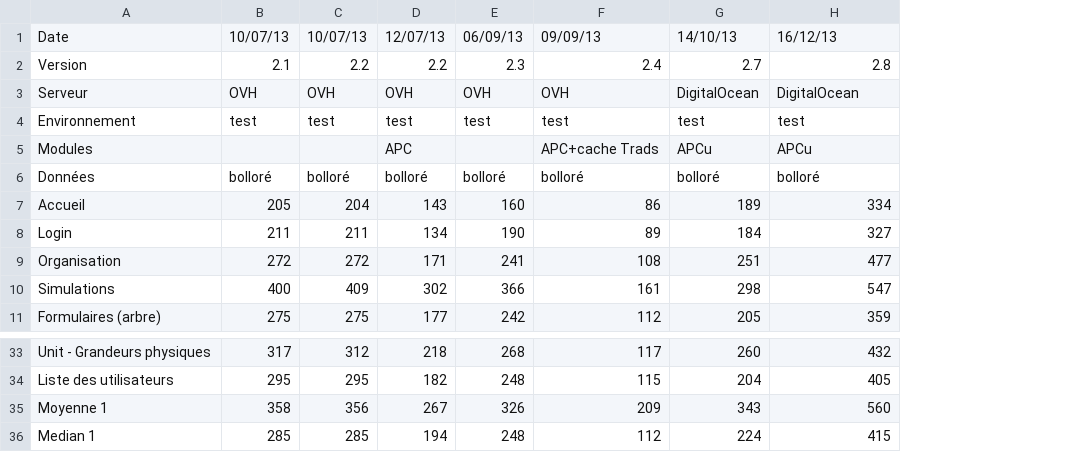
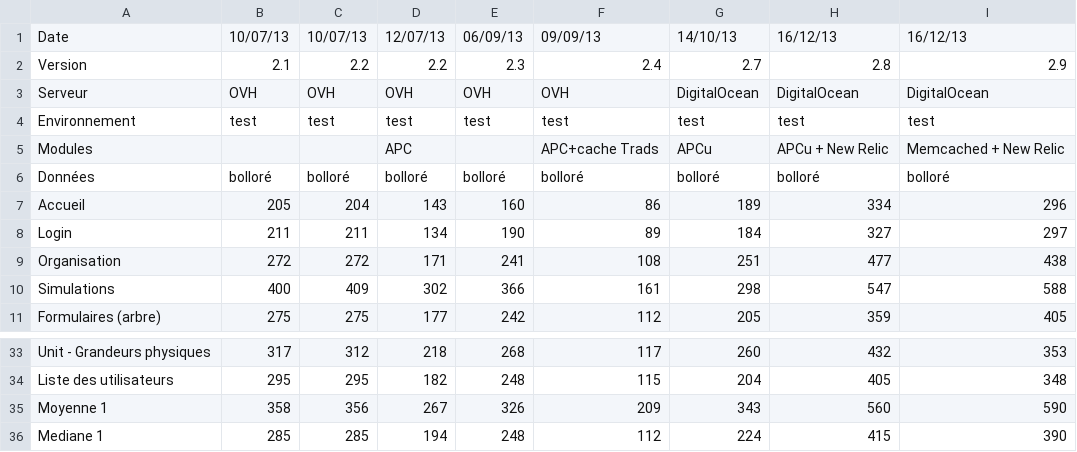
Before and after one commit to myclabs/Inventory, a CSV file: doc/Performances/Temps de réponse.csv, drawn as a sheet; only a part is shown, gaps mark what is left out; the diff names each change by its address in the sheet, - before the commit and + after, or states it on an @@ line.

Commit message:
MAJ du suivi des performances

```diff
--- a/doc/Performances/Temps de réponse.csv
+++ b/doc/Performances/Temps de réponse.csv
+column I, rows 1-11: 16/12/13 | 2.9 | DigitalOcean | test | Memcached + New Relic | bolloré | 296 | 297 | 438 | 588 | 405; rows 33-36: 353 | 348 | 590 | 390
-H5: APCu
+H5: APCu + New Relic
-A36: Median 1
+A36: Mediane 1
```
